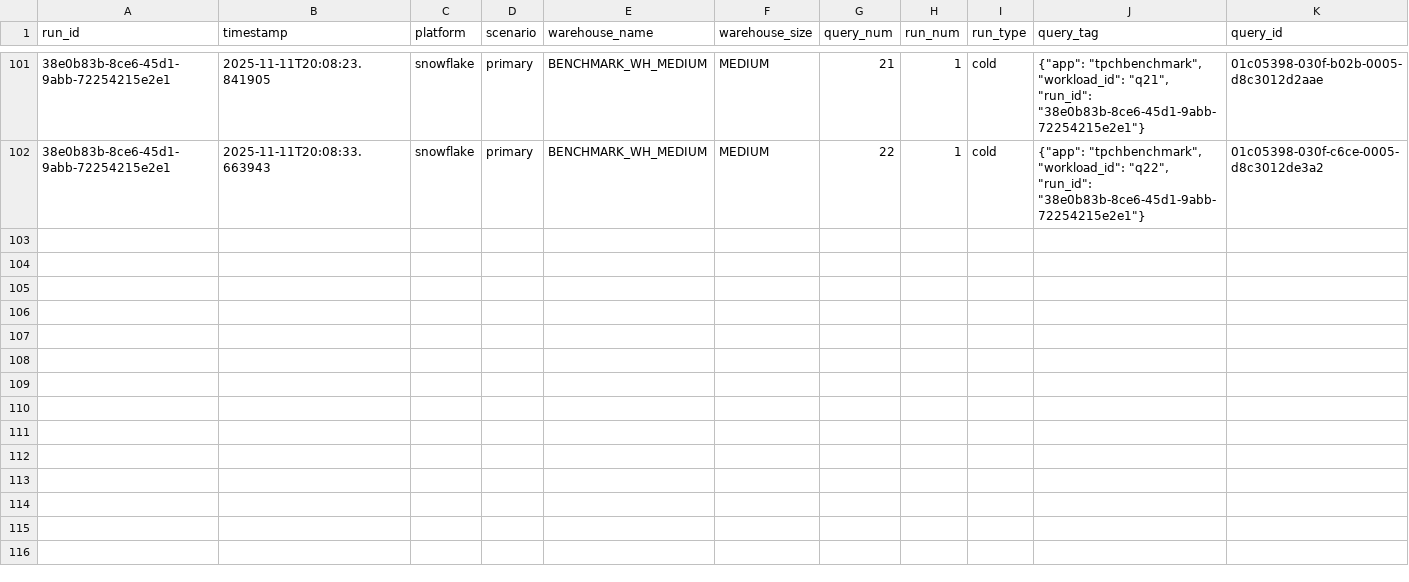
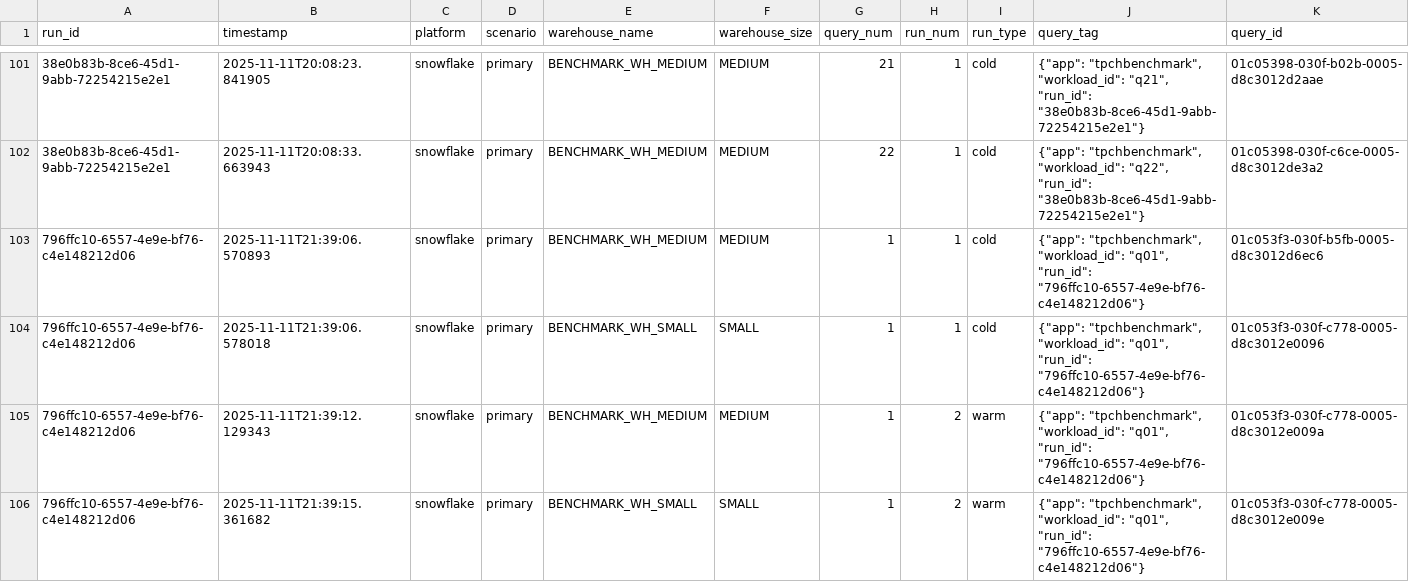
Before and after one commit to gmdata-co/snowflake-adaptive-benchmark, a CSV file: snowflake/results/benchmark_results.csv, drawn as a sheet; only a part is shown, gaps mark what is left out; rows hold the shown columns only; the diff covers the shown part only; the diff names each change by its address in the sheet, - before the commit and + after, or states it on an @@ line.

Commit message:
new results

```diff
--- a/snowflake/results/benchmark_results.csv
+++ b/snowflake/results/benchmark_results.csv
+row 103: 796ffc10-6557-4e9e-bf76-c4e148212d06 | 2025-11-11T21:39:06.570893 | snowflake | primary | BENCHMARK_WH_MEDIUM | MEDIUM | 1 | 1 | cold | {"app": "tpchbenchmark", "workload_id": "q01", "run_id": "796ffc10-6557-4e9e-bf76-c4e148212d06"} | 01c053f3-030f-b5fb-0005-d8c3012d6ec6
+row 104: 796ffc10-6557-4e9e-bf76-c4e148212d06 | 2025-11-11T21:39:06.578018 | snowflake | primary | BENCHMARK_WH_SMALL | SMALL | 1 | 1 | cold | {"app": "tpchbenchmark", "workload_id": "q01", "run_id": "796ffc10-6557-4e9e-bf76-c4e148212d06"} | 01c053f3-030f-c778-0005-d8c3012e0096
+row 105: 796ffc10-6557-4e9e-bf76-c4e148212d06 | 2025-11-11T21:39:12.129343 | snowflake | primary | BENCHMARK_WH_MEDIUM | MEDIUM | 1 | 2 | warm | {"app": "tpchbenchmark", "workload_id": "q01", "run_id": "796ffc10-6557-4e9e-bf76-c4e148212d06"} | 01c053f3-030f-c778-0005-d8c3012e009a
+row 106: 796ffc10-6557-4e9e-bf76-c4e148212d06 | 2025-11-11T21:39:15.361682 | snowflake | primary | BENCHMARK_WH_SMALL | SMALL | 1 | 2 | warm | {"app": "tpchbenchmark", "workload_id": "q01", "run_id": "796ffc10-6557-4e9e-bf76-c4e148212d06"} | 01c053f3-030f-c778-0005-d8c3012e009e
```
Also changed, not shown: 4 added rows elsewhere in this file.
